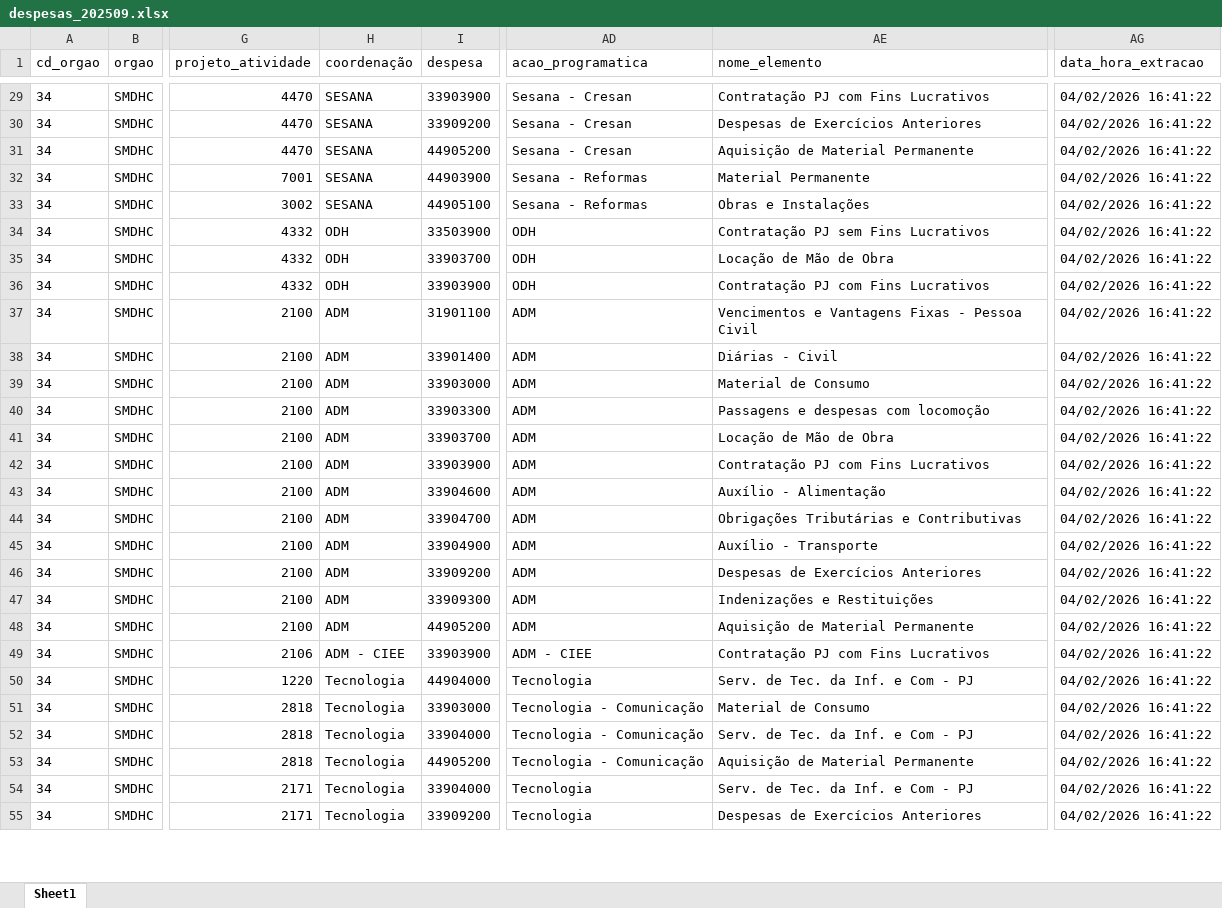
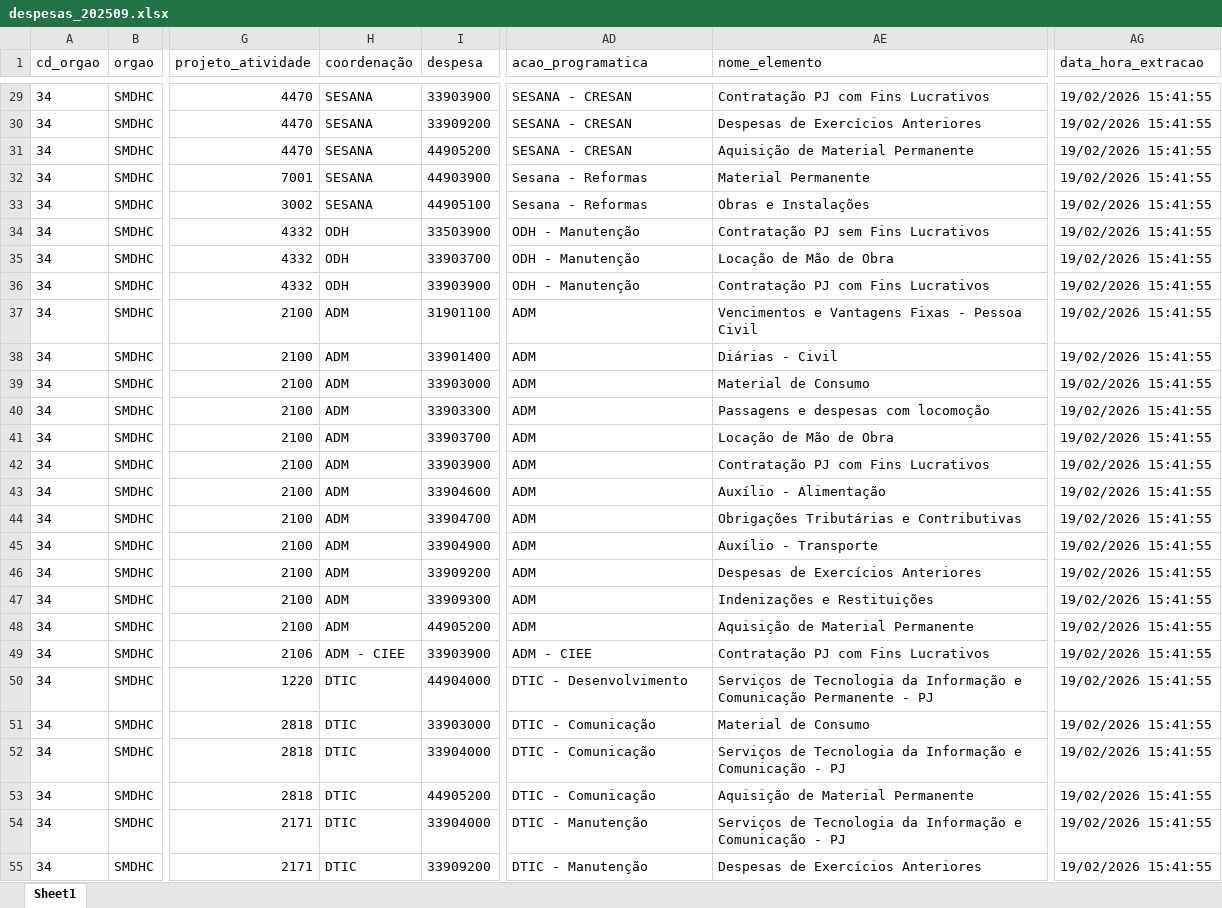
Before and after one commit to NathanSFaita/painel_orcamentario, an Excel workbook: base_despesas/2025/despesas_202509.xlsx, sheet Sheet1, drawn as a sheet; only a part is shown, gaps mark what is left out; values as stored, in another font and other column widths than the file's, no borders; the diff covers the shown part only; the diff names each change by its address in the sheet, - before the commit and + after, or states it on an @@ line.

```diff
--- a/base_despesas/2025/despesas_202509.xlsx (sheet Sheet1)
+++ b/base_despesas/2025/despesas_202509.xlsx (sheet Sheet1)
-AD29:AD31 (acao_programatica): Sesana - Cresan
+AD29:AD31 (acao_programatica): SESANA - CRESAN
-AG29:AG55 (data_hora_extracao): 04/02/2026 16:41:22
+AG29:AG55 (data_hora_extracao): 19/02/2026 15:41:55
-AD34:AD36 (acao_programatica): ODH
+AD34:AD36 (acao_programatica): ODH - Manutenção
-H50:H55 (coordenação): Tecnologia
+H50:H55 (coordenação): DTIC
-AD50 (acao_programatica): Tecnologia
+AD50 (acao_programatica): DTIC - Desenvolvimento
-AE50 (nome_elemento): Serv. de Tec. da Inf. e Com - PJ
+AE50 (nome_elemento): Serviços de Tecnologia da Informação e Comunicação Permanente - PJ
-AD51:AD53 (acao_programatica): Tecnologia - Comunicação
+AD51:AD53 (acao_programatica): DTIC - Comunicação
-AE52 (nome_elemento): Serv. de Tec. da Inf. e Com - PJ
+AE52 (nome_elemento): Serviços de Tecnologia da Informação e Comunicação - PJ
-AD54:AD55 (acao_programatica): Tecnologia
+AD54:AD55 (acao_programatica): DTIC - Manutenção
-AE54 (nome_elemento): Serv. de Tec. da Inf. e Com - PJ
+AE54 (nome_elemento): Serviços de Tecnologia da Informação e Comunicação - PJ
```
Also changed, not shown: 339 edited cells elsewhere in this sheet, base_despesas/2025/despesas_202508.xlsx, base_despesas/2025/despesas_202510.xlsx, 13 other files.
